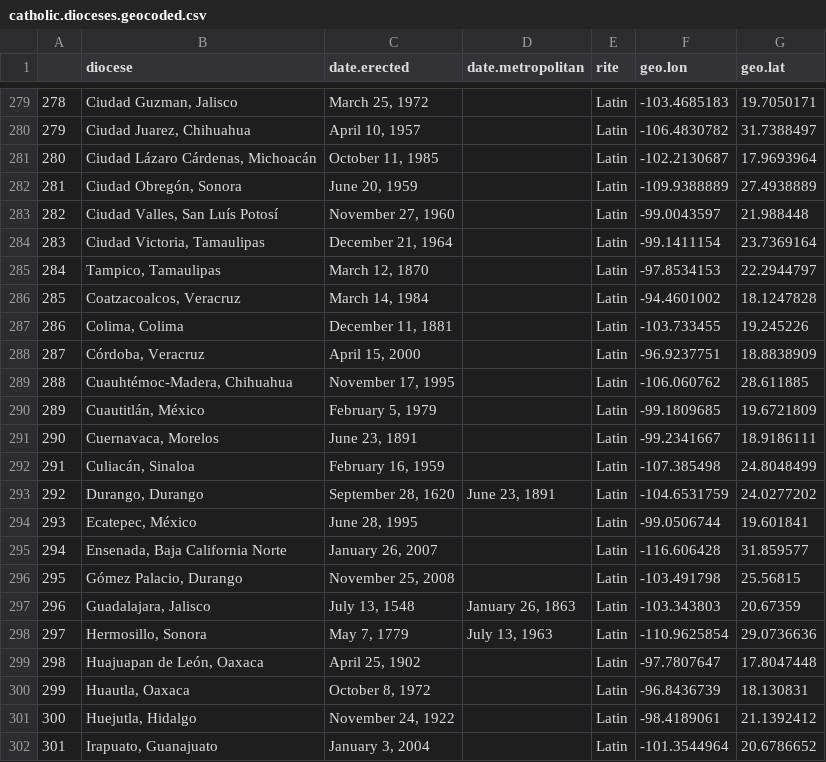
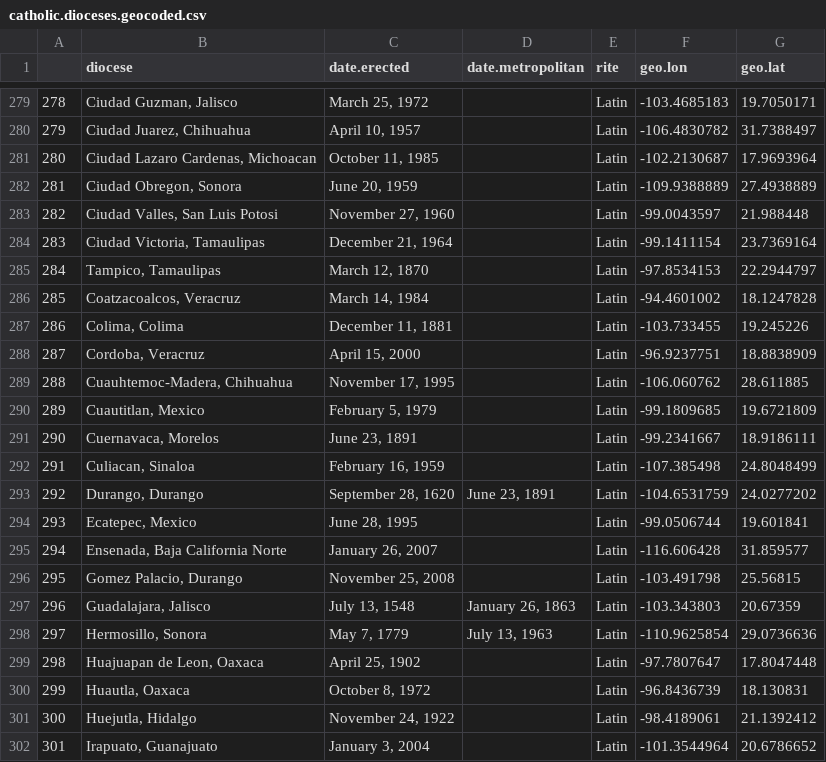
Before and after one commit to ropensci/historydata, a CSV file: data-raw/catholic.dioceses.geocoded.csv, drawn as a sheet; only a part is shown, gaps mark what is left out; the diff covers the shown part only.

Commit message:
Removed non-ASCII characters from catholic dioceses

```diff
--- a/data-raw/catholic.dioceses.geocoded.csv
+++ b/data-raw/catholic.dioceses.geocoded.csv
@@ -280,5 +280,5 @@
 "279","Ciudad Juarez, Chihuahua","April 10, 1957",,"Latin",-106.4830782,31.7388497
-"280","Ciudad Lázaro Cárdenas, Michoacán","October 11, 1985",,"Latin",-102.2130687,17.9693964
-"281","Ciudad Obregón, Sonora","June 20, 1959",,"Latin",-109.9388889,27.4938889
-"282","Ciudad Valles, San Luís Potosí","November 27, 1960",,"Latin",-99.0043597,21.988448
+"280","Ciudad Lazaro Cardenas, Michoacan","October 11, 1985",,"Latin",-102.2130687,17.9693964
+"281","Ciudad Obregon, Sonora","June 20, 1959",,"Latin",-109.9388889,27.4938889
+"282","Ciudad Valles, San Luis Potosi","November 27, 1960",,"Latin",-99.0043597,21.988448
 "283","Ciudad Victoria, Tamaulipas","December 21, 1964",,"Latin",-99.1411154,23.7369164
@@ -287,14 +287,14 @@
 "286","Colima, Colima","December 11, 1881",,"Latin",-103.733455,19.245226
-"287","Córdoba, Veracruz","April 15, 2000",,"Latin",-96.9237751,18.8838909
-"288","Cuauhtémoc-Madera, Chihuahua","November 17, 1995",,"Latin",-106.060762,28.611885
-"289","Cuautitlán, México","February 5, 1979",,"Latin",-99.1809685,19.6721809
+"287","Cordoba, Veracruz","April 15, 2000",,"Latin",-96.9237751,18.8838909
+"288","Cuauhtemoc-Madera, Chihuahua","November 17, 1995",,"Latin",-106.060762,28.611885
+"289","Cuautitlan, Mexico","February 5, 1979",,"Latin",-99.1809685,19.6721809
 "290","Cuernavaca, Morelos","June 23, 1891",,"Latin",-99.2341667,18.9186111
-"291","Culiacán, Sinaloa","February 16, 1959",,"Latin",-107.385498,24.8048499
+"291","Culiacan, Sinaloa","February 16, 1959",,"Latin",-107.385498,24.8048499
 "292","Durango, Durango","September 28, 1620","June 23, 1891","Latin",-104.6531759,24.0277202
-"293","Ecatepec, México","June 28, 1995",,"Latin",-99.0506744,19.601841
+"293","Ecatepec, Mexico","June 28, 1995",,"Latin",-99.0506744,19.601841
 "294","Ensenada, Baja California Norte","January 26, 2007",,"Latin",-116.606428,31.859577
-"295","Gómez Palacio, Durango","November 25, 2008",,"Latin",-103.491798,25.56815
+"295","Gomez Palacio, Durango","November 25, 2008",,"Latin",-103.491798,25.56815
 "296","Guadalajara, Jalisco","July 13, 1548","January 26, 1863","Latin",-103.343803,20.67359
 "297","Hermosillo, Sonora","May 7, 1779","July 13, 1963","Latin",-110.9625854,29.0736636
-"298","Huajuapan de León, Oaxaca","April 25, 1902",,"Latin",-97.7807647,17.8047448
+"298","Huajuapan de Leon, Oaxaca","April 25, 1902",,"Latin",-97.7807647,17.8047448
 "299","Huautla, Oaxaca","October 8, 1972",,"Latin",-96.8436739,18.130831
```
Also changed, not shown: 27 edited cells elsewhere in this file, 2 other files.
